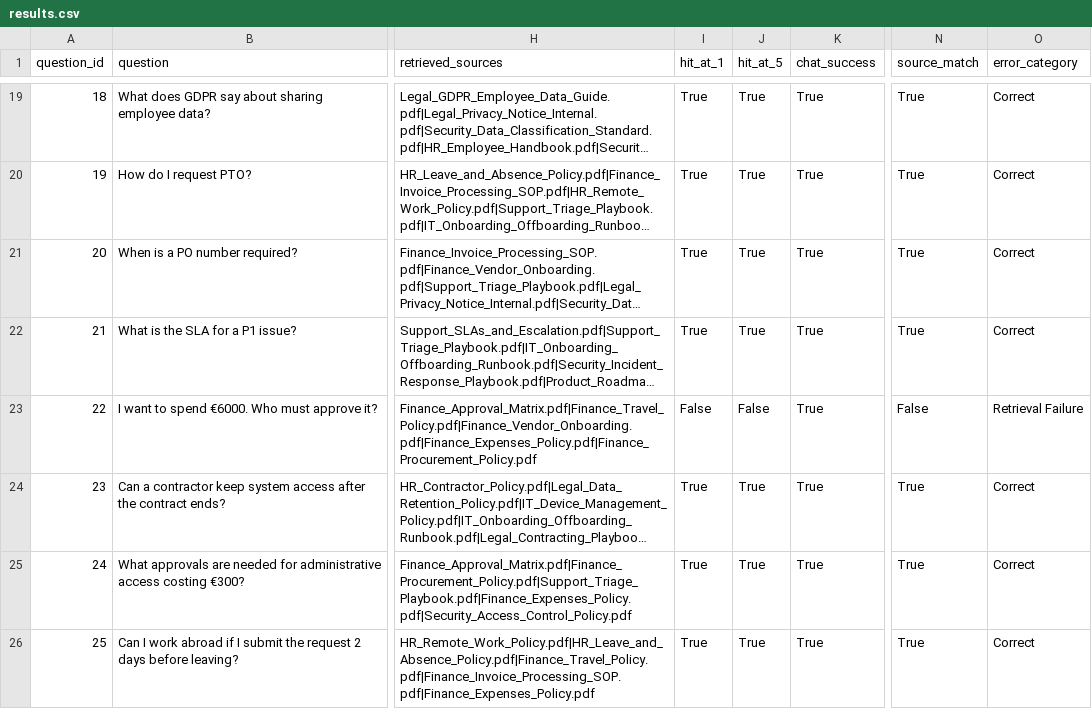
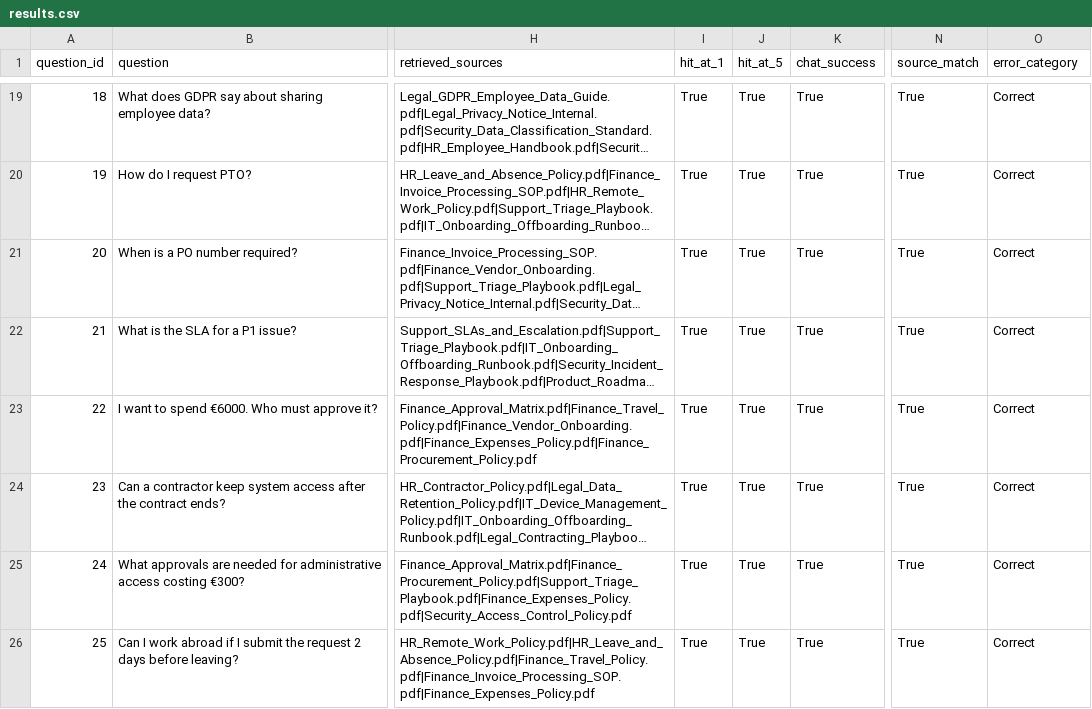
Before and after one commit to attiaamaly/NLP_project, a CSV file: evaluation/results.csv, drawn as a sheet; only a part is shown, gaps mark what is left out; long unchanged cells end in …; the diff covers the shown part only; the diff names each change by its address in the sheet, - before the commit and + after, or states it on an @@ line.

```diff
--- a/evaluation/results.csv
+++ b/evaluation/results.csv
-I23 (hit_at_1): False
+I23 (hit_at_1): True
-J23 (hit_at_5): False
+J23 (hit_at_5): True
-N23 (source_match): False
+N23 (source_match): True
-O23 (error_category): Retrieval Failure
+O23 (error_category): Correct
```
Also changed, not shown: 7 edited cells elsewhere in this file, evaluation/comparison.csv, evaluation/failures.csv, 17 other files.
